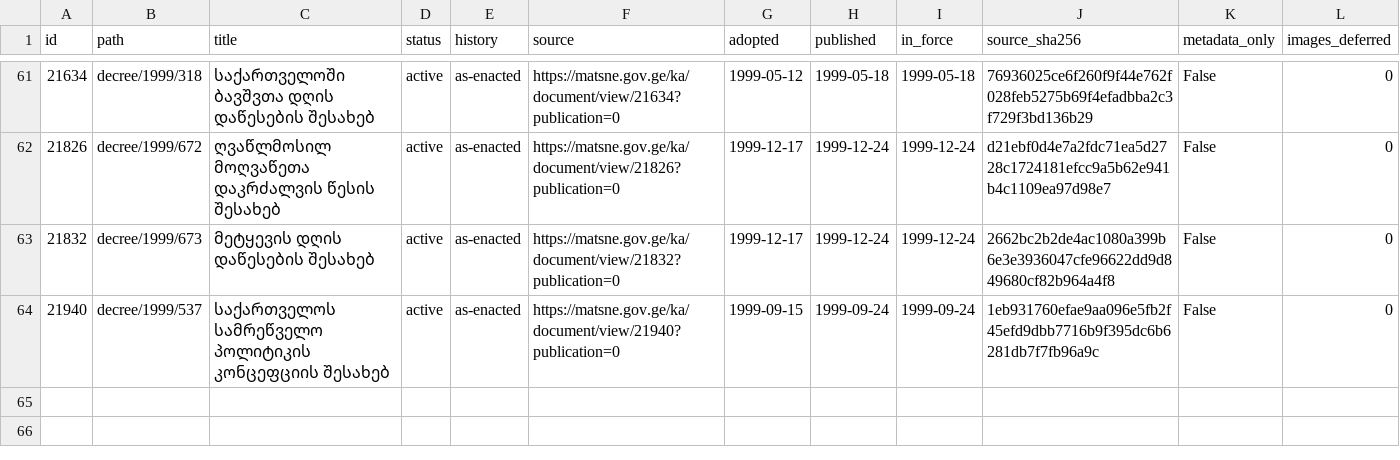
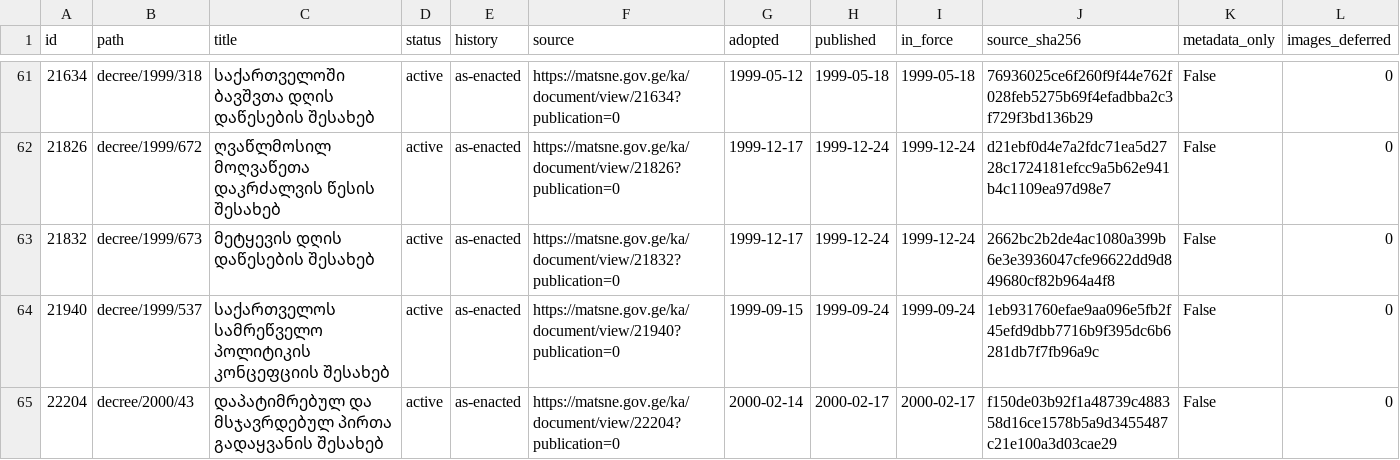
Before and after one commit to lexifina/georgia-law, a CSV file: data/matsne-1000005/matsne-1000005-a.csv, drawn as a sheet; only a part is shown, gaps mark what is left out.

Commit message:
№43: დაპატიმრებულ და მსჯავრდებულ პირთა გადაყვანის შესახებ
დაპატიმრებულ და მსჯავრდებულ პირთა გადაყვანის შესახებ

Kind: original
History: as-enacted
In-force: 2000-02-17
In-force-basis: on publication
Adopted: 2000-02-14
Published: 2000-02-17
Act: 22204
Act-path: decree/2000/43
Source: https://matsne.gov.ge/ka/document/view/22204?publication=0
Evidence: matsne
Amendments-applied: no
In-force-rule: 10. ეს ბრძანებულება ამოქმედდეს გამოქვეყნებისთანავე.

```diff
--- a/data/matsne-1000005/matsne-1000005-a.csv
+++ b/data/matsne-1000005/matsne-1000005-a.csv
@@ -64 +64,2 @@ id,path,title,status,history,source,adopted,published,in_force,source_sha256,met
 21940,decree/1999/537,საქართველოს სამრეწველო პოლიტიკის კონცეფციის შესახებ,active,as-enacted,https://matsne.gov.ge/ka/document/view/21940?publication=0,1999-09-15,1999-09-24,1999-09-24,1eb931760efae9aa096e5fb2f45efd9dbb7716b9f395dc6b6281db7f7fb96a9c,False,0
+22204,decree/2000/43,დაპატიმრებულ და მსჯავრდებულ პირთა გადაყვანის შესახებ,active,as-enacted,https://matsne.gov.ge/ka/document/view/22204?publication=0,2000-02-14,2000-02-17,2000-02-17,f150de03b92f1a48739c488358d16ce1578b5a9d3455487c21e100a3d03cae29,False,0
```
Also changed, not shown: 2 other files.
